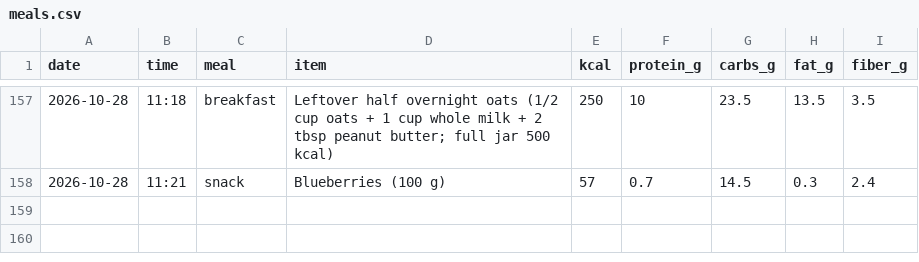
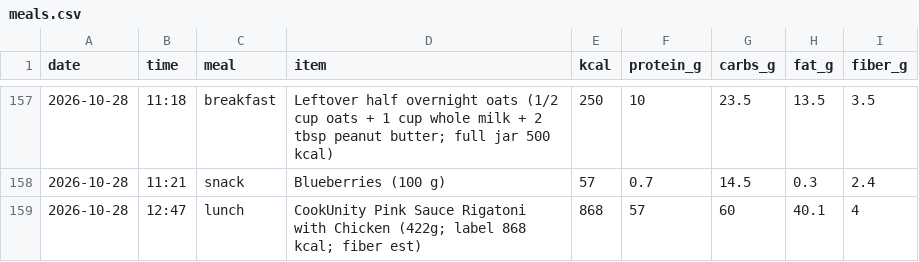
Before and after one commit to pondorasti/pondorasti, a CSV file: apps/macro/content/meals.csv, drawn as a sheet; only a part is shown, gaps mark what is left out.

```diff
--- a/apps/macro/content/meals.csv
+++ b/apps/macro/content/meals.csv
@@ -158 +158,2 @@ date,time,meal,item,kcal,protein_g,carbs_g,fat_g,fiber_g
 2026-10-28,11:21,snack,Blueberries (100 g),57,0.7,14.5,0.3,2.4
+2026-10-28,12:47,lunch,CookUnity Pink Sauce Rigatoni with Chicken (422g; label 868 kcal; fiber est),868,57,60,40.1,4
```
